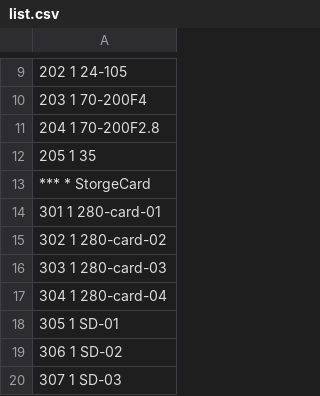
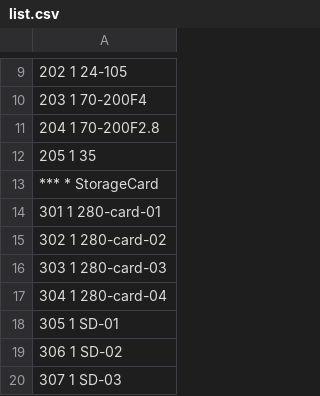
Before and after one commit to liuwons/green, a CSV file: handle/list.csv, drawn as a sheet; only a part is shown, gaps mark what is left out.

```diff
--- a/handle/list.csv
+++ b/handle/list.csv
@@ -12,3 +12,3 @@
 205 1 35
-*** * StorgeCard
+*** * StorageCard
 301 1 280-card-01
```
Also changed, not shown: 1 other file.
